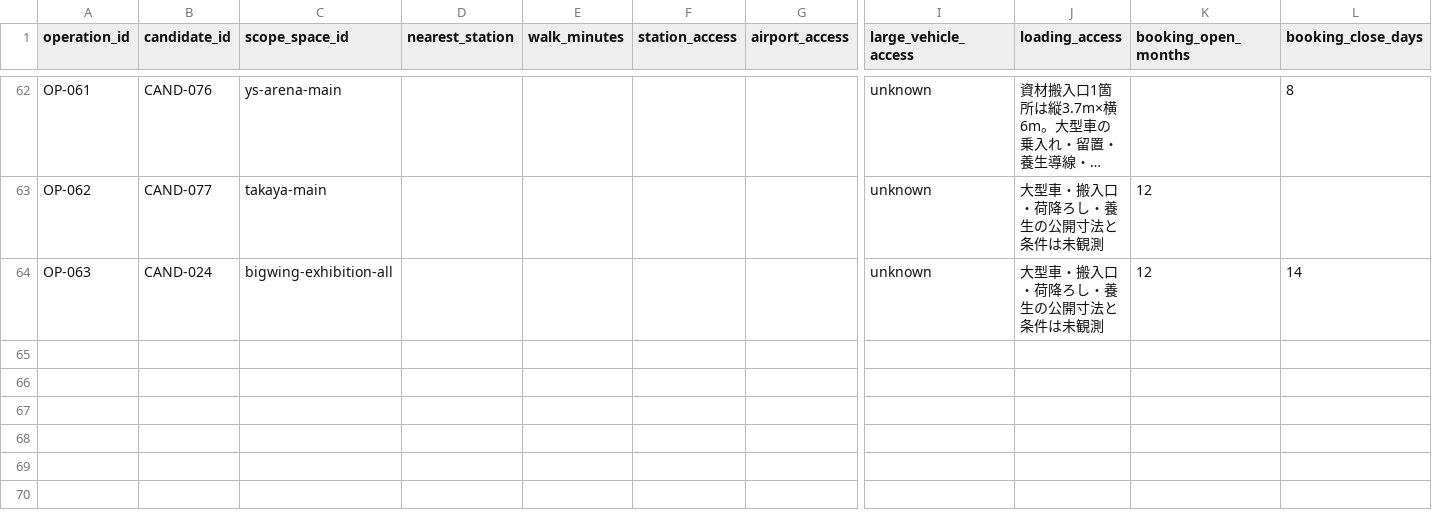
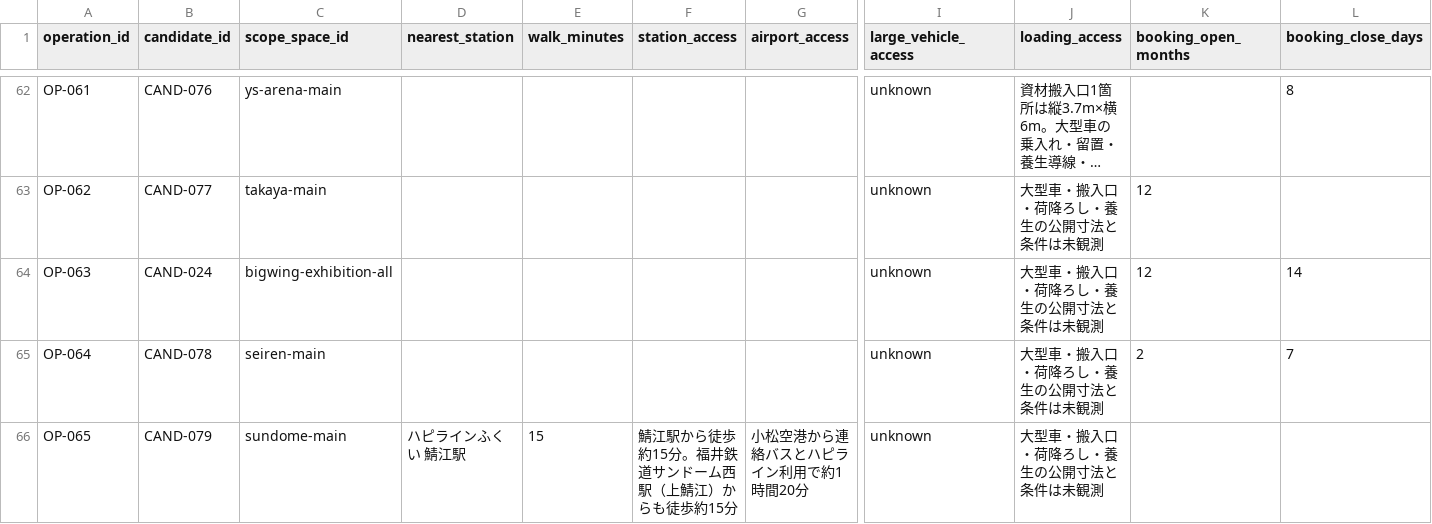
Before and after one commit to aratama-ship-it/venue-monosashi, a CSV file: data/venue-operations.csv, drawn as a sheet; only a part is shown, gaps mark what is left out; long unchanged cells end in …; rows hold the shown columns only; the diff names each change by its address in the sheet, - before the commit and + after, or states it on an @@ line.

Commit message:
Add Fukui arena and event hall data

```diff
--- a/data/venue-operations.csv
+++ b/data/venue-operations.csv
+row 65: OP-064 | CAND-078 | seiren-main |  |  |  |  | unknown | 大型車・搬入口・荷降ろし・養生の公開寸法と条件は未観測 | 2 | 7
+row 66: OP-065 | CAND-079 | sundome-main | ハピラインふくい 鯖江駅 | 15 | 鯖江駅から徒歩約15分。福井鉄道サンドーム西駅（上鯖江）からも徒歩約15分 | 小松空港から連絡バスとハピライン利用で約1時間20分 | unknown | 大型車・搬入口・荷降ろし・養生の公開寸法と条件は未観測
```
Also changed, not shown: data/candidate-venues.csv, data/price-observations.csv, 5 other files.
